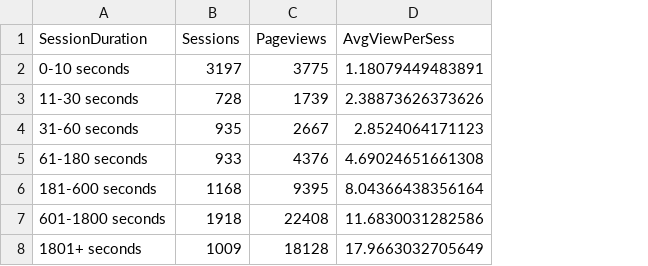
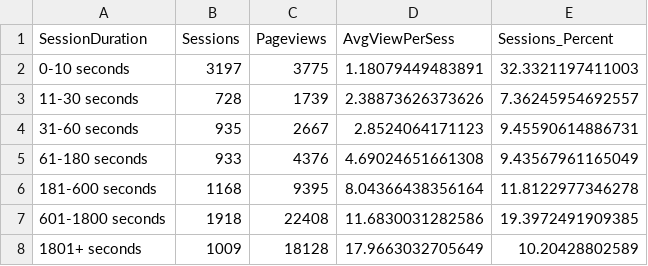
Before and after one commit to handaata/bounce-rate-analytics, a CSV file: data/processed_data/engagement_data_clean.csv, drawn as a sheet; the diff names each change by its address in the sheet, - before the commit and + after, or states it on an @@ line.

Commit message:
Updated cleaning and analysis files

```diff
--- a/data/processed_data/engagement_data_clean.csv
+++ b/data/processed_data/engagement_data_clean.csv
+column E (Sessions_Percent), rows 2-8: 32.3321197411003 | 7.36245954692557 | 9.45590614886731 | 9.43567961165049 | 11.8122977346278 | 19.3972491909385 | 10.20428802589
```
Also changed, not shown: 6 other files.
